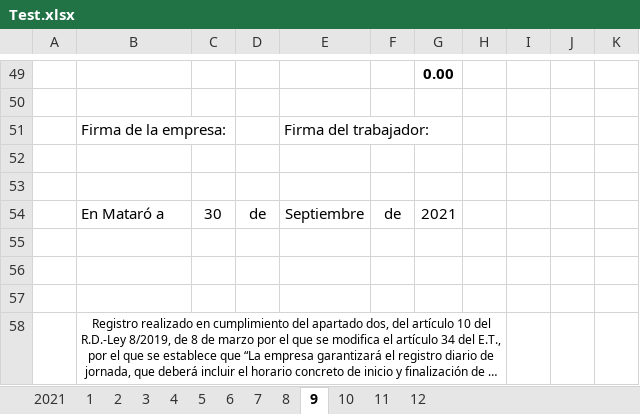
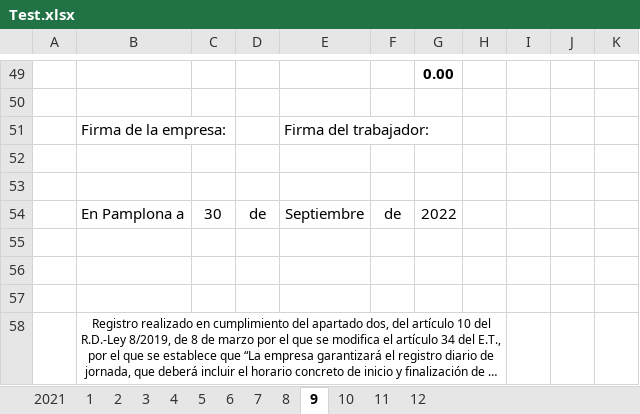
Before and after one commit to Daevid-NoFace/Control-Horarios, an Excel workbook: Test.xlsx, sheet 9, drawn as a sheet; only a part is shown, gaps mark what is left out; long unchanged cells end in …; values as stored, in another font and other column widths than the file's, no borders; charts and pictures not drawn; the diff names each change by its address in the sheet, - before the commit and + after, or states it on an @@ line.

```diff
--- a/Test.xlsx (sheet 9)
+++ b/Test.xlsx (sheet 9)
-B54: En Mataró a
+B54: En Pamplona a
-G54: 2021
+G54: 2022
```
Also changed, not shown: sheet 11, sheet 6, sheet 7, sheet 8, sheet 10, sheet 12, 6 more sheets, charts or pictures, 2021.xlsx, 2 other files.
